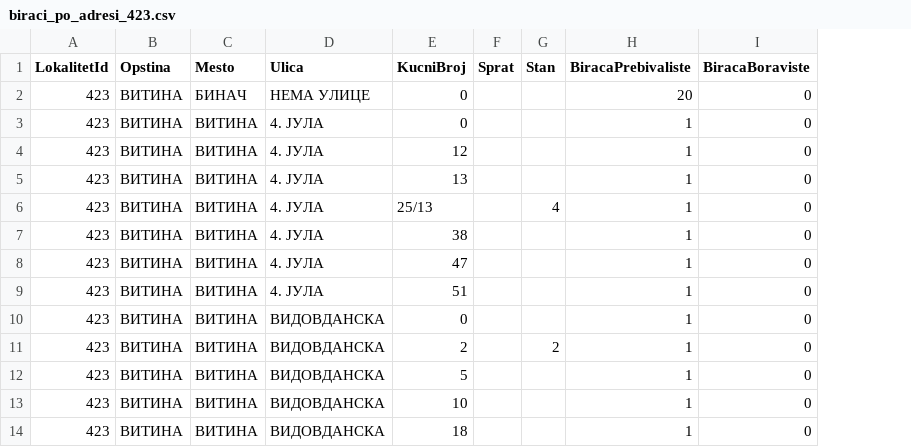
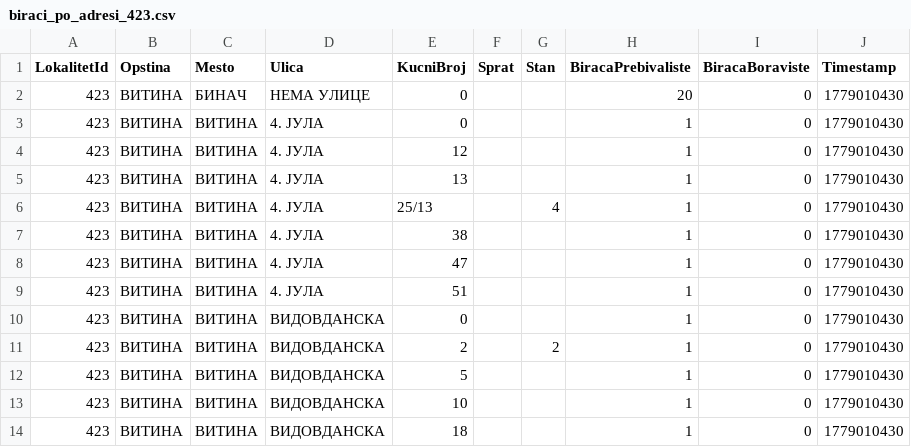
Before and after one commit to nemdub/biracki-spisak, a CSV file: data/processed/biraci_po_adresi/biraci_po_adresi_423.csv, drawn as a sheet; only a part is shown; the diff names each change by its address in the sheet, - before the commit and + after, or states it on an @@ line.

Commit message:
add timestamp to CSV

```diff
--- a/data/processed/biraci_po_adresi/biraci_po_adresi_423.csv
+++ b/data/processed/biraci_po_adresi/biraci_po_adresi_423.csv
+column J (Timestamp), rows 2-14: all 1779010430
```
Also changed, not shown: data/processed/biraci_po_adresi/biraci_po_adresi_413.csv, 9 other files.
